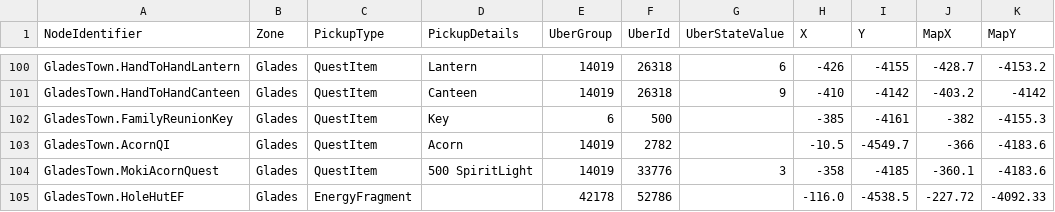
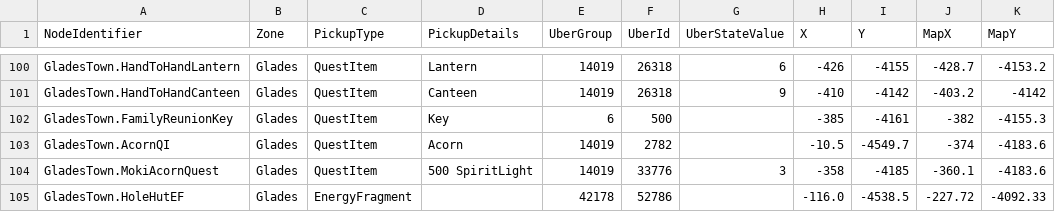
Before and after one commit to ori-community/wotw-seedgen, a CSV file: assets/logic/loc_data.csv, drawn as a sheet; only a part is shown, gaps mark what is left out.

Commit message:
Move GladesTown.AcornQI map icon to the left

```diff
--- a/assets/logic/loc_data.csv
+++ b/assets/logic/loc_data.csv
@@ -102,3 +102,3 @@ GladesTown.HandToHandCanteen, Glades, QuestItem, Canteen, 14019, 26318, 9, -410,
 GladesTown.FamilyReunionKey, Glades, QuestItem, Key, 6, 500, , -385, -4161, -382, -4155.3
-GladesTown.AcornQI, Glades, QuestItem, Acorn, 14019, 2782, , -10.5, -4549.7, -366, -4183.6
+GladesTown.AcornQI, Glades, QuestItem, Acorn, 14019, 2782, , -10.5, -4549.7, -374, -4183.6
 GladesTown.MokiAcornQuest, Glades, QuestItem, 500 SpiritLight, 14019, 33776, 3, -358, -4185, -360.1, -4183.6
```
